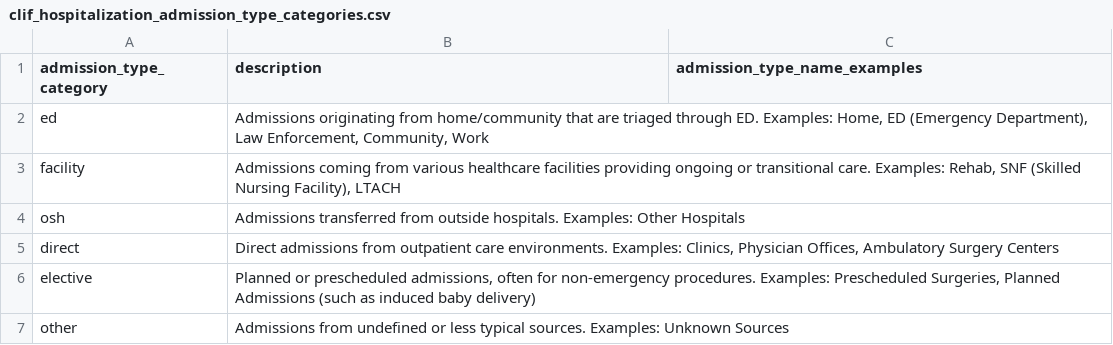
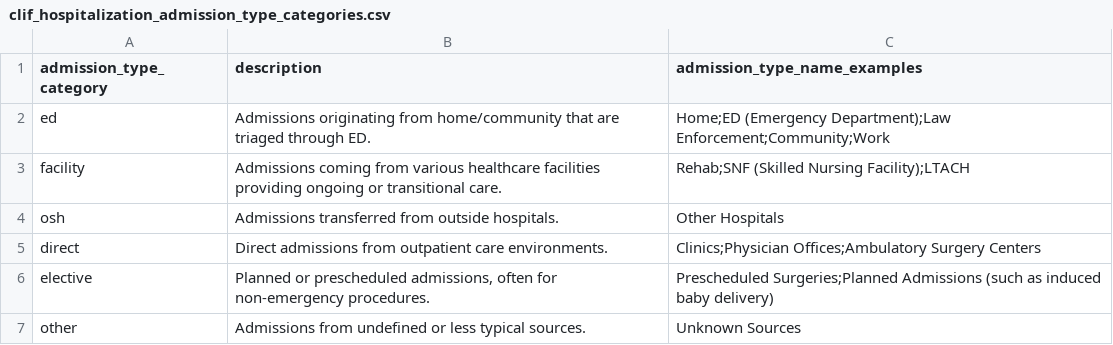
Before and after one commit to Common-Longitudinal-ICU-data-Format/CLIF, a CSV file: mCIDE/hospitalization/clif_hospitalization_admission_type_categories.csv, drawn as a sheet.

```diff
--- a/mCIDE/hospitalization/clif_hospitalization_admission_type_categories.csv
+++ b/mCIDE/hospitalization/clif_hospitalization_admission_type_categories.csv
@@ -1,7 +1,7 @@
 admission_type_category,description,admission_type_name_examples
-ed,"Admissions originating from home/community that are triaged through ED. Examples: Home, ED (Emergency Department), Law Enforcement, Community, Work",
-facility,"Admissions coming from various healthcare facilities providing ongoing or transitional care. Examples: Rehab, SNF (Skilled Nursing Facility), LTACH",
-osh,Admissions transferred from outside hospitals. Examples: Other Hospitals,
-direct,"Direct admissions from outpatient care environments. Examples: Clinics, Physician Offices, Ambulatory Surgery Centers",
-elective,"Planned or prescheduled admissions, often for non-emergency procedures. Examples: Prescheduled Surgeries, Planned Admissions (such as induced baby delivery)",
-other,Admissions from undefined or less typical sources. Examples: Unknown Sources,
+ed,"Admissions originating from home/community that are triaged through ED.","Home;ED (Emergency Department);Law Enforcement;Community;Work"
+facility,"Admissions coming from various healthcare facilities providing ongoing or transitional care.","Rehab;SNF (Skilled Nursing Facility);LTACH"
+osh,"Admissions transferred from outside hospitals.","Other Hospitals"
+direct,"Direct admissions from outpatient care environments.","Clinics;Physician Offices;Ambulatory Surgery Centers"
+elective,"Planned or prescheduled admissions, often for non-emergency procedures.","Prescheduled Surgeries;Planned Admissions (such as induced baby delivery)"
+other,"Admissions from undefined or less typical sources.","Unknown Sources"
```
Also changed, not shown: mCIDE/adt/clif_adt_location_categories.csv, mCIDE/adt/clif_adt_location_type.csv, 3 other files.
